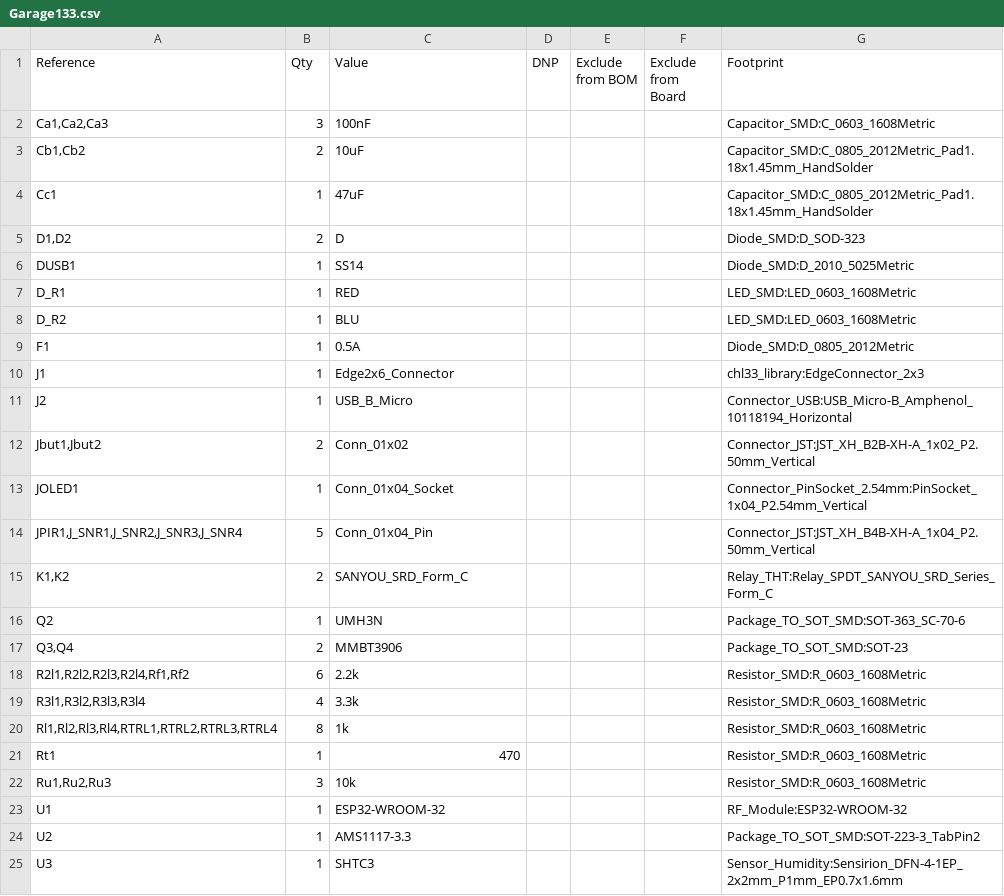
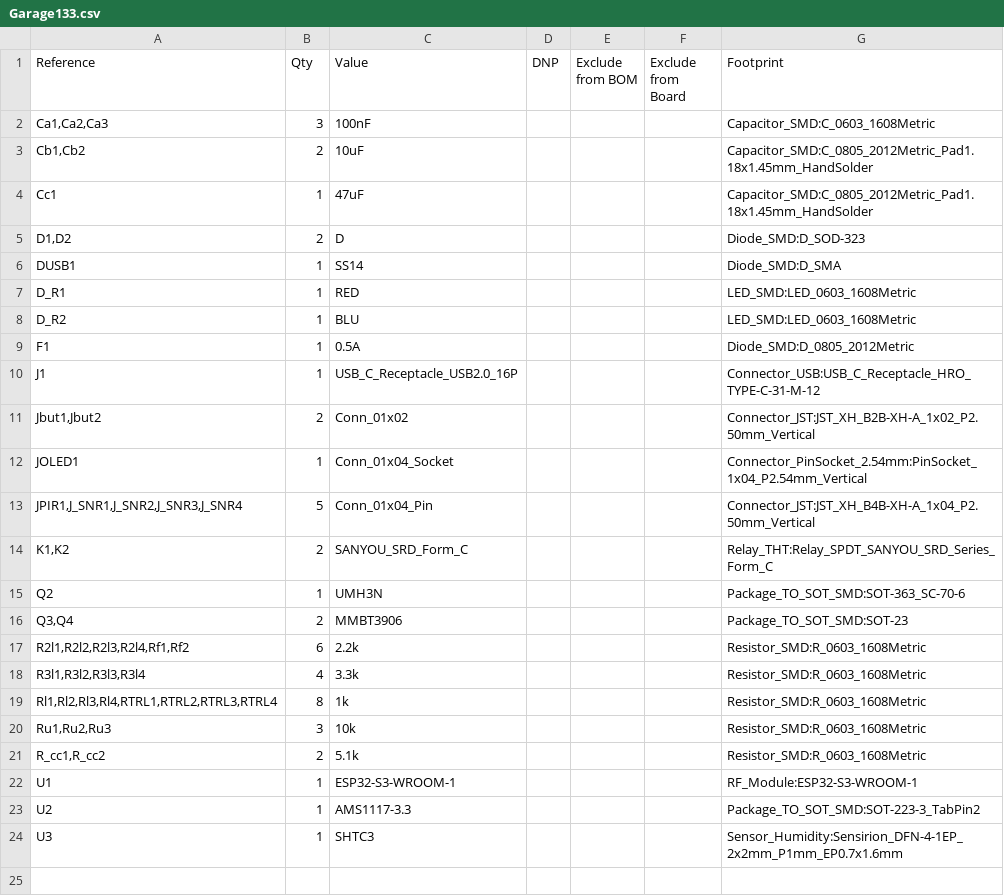
Before and after one commit to chl33/Garage133, a CSV file: KiCAD/Garage133.csv, drawn as a sheet.

Commit message:
updated 3.0 BOM

```diff
--- a/KiCAD/Garage133.csv
+++ b/KiCAD/Garage133.csv
@@ -5,3 +5,3 @@
 "D1,D2","2","D","","","","Diode_SMD:D_SOD-323"
-"DUSB1","1","SS14","","","","Diode_SMD:D_2010_5025Metric"
+"DUSB1","1","SS14","","","","Diode_SMD:D_SMA"
 "D_R1","1","RED","","","","LED_SMD:LED_0603_1608Metric"
@@ -9,4 +9,3 @@
 "F1","1","0.5A","","","","Diode_SMD:D_0805_2012Metric"
-"J1","1","Edge2x6_Connector","","","","chl33_library:EdgeConnector_2x3"
-"J2","1","USB_B_Micro","","","","Connector_USB:USB_Micro-B_Amphenol_10118194_Horizontal"
+"J1","1","USB_C_Receptacle_USB2.0_16P","","","","Connector_USB:USB_C_Receptacle_HRO_TYPE-C-31-M-12"
 "Jbut1,Jbut2","2","Conn_01x02","","","","Connector_JST:JST_XH_B2B-XH-A_1x02_P2.50mm_Vertical"
@@ -20,5 +19,5 @@
 "Rl1,Rl2,Rl3,Rl4,RTRL1,RTRL2,RTRL3,RTRL4","8","1k","","","","Resistor_SMD:R_0603_1608Metric"
-"Rt1","1","470","","","","Resistor_SMD:R_0603_1608Metric"
 "Ru1,Ru2,Ru3","3","10k","","","","Resistor_SMD:R_0603_1608Metric"
-"U1","1","ESP32-WROOM-32","","","","RF_Module:ESP32-WROOM-32"
+"R_cc1,R_cc2","2","5.1k","","","","Resistor_SMD:R_0603_1608Metric"
+"U1","1","ESP32-S3-WROOM-1","","","","RF_Module:ESP32-S3-WROOM-1"
 "U2","1","AMS1117-3.3","","","","Package_TO_SOT_SMD:SOT-223-3_TabPin2"
```
